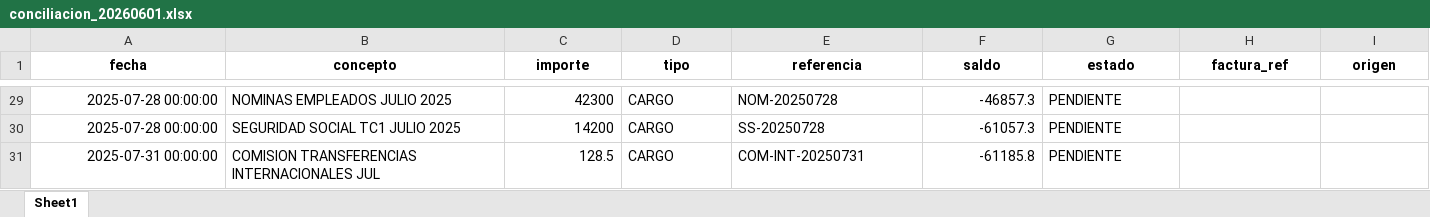
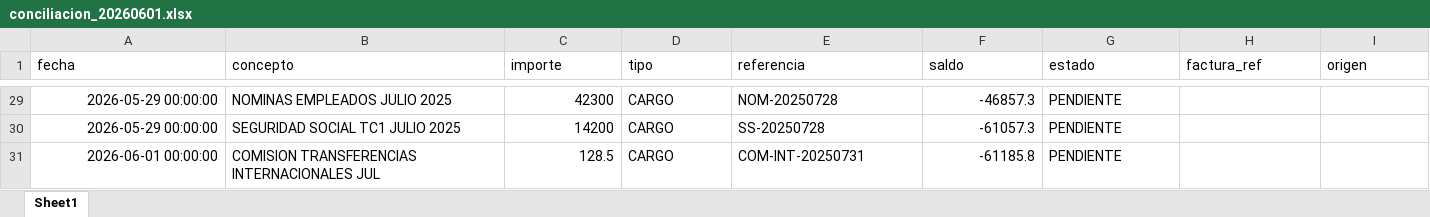
Before and after one commit to Jordi-Solano/yve01, an Excel workbook: reportes/conciliacion_20260601.xlsx, sheet Sheet1, drawn as a sheet; only a part is shown, gaps mark what is left out; values as stored, in another font and other column widths than the file's, no borders; the diff covers the shown part only; the diff names each change by its address in the sheet, - before the commit and + after, or states it on an @@ line.

Commit message:
fix: GOP N/D (calcula Today/MTD desde GOP% Forecast), banco 340 días (fechas 2025→2026, de 340 a 35 días), GOP fallback en lector_drr para futuros DRR

```diff
--- a/reportes/conciliacion_20260601.xlsx (sheet Sheet1)
+++ b/reportes/conciliacion_20260601.xlsx (sheet Sheet1)
@@ A1:I1 bold: on → off, alignment: center → left @@
-A29:A30 (fecha): 2025-07-28 00:00:00
+A29:A30 (fecha): 2026-05-29 00:00:00
-A31 (fecha): 2025-07-31 00:00:00
+A31 (fecha): 2026-06-01 00:00:00
```
Also changed, not shown: 27 edited cells and cell formats elsewhere in this sheet, datos-referencia/extracto_banco.xlsx, reportes/drr_procesado_20260529.xlsx, 1 other file.
